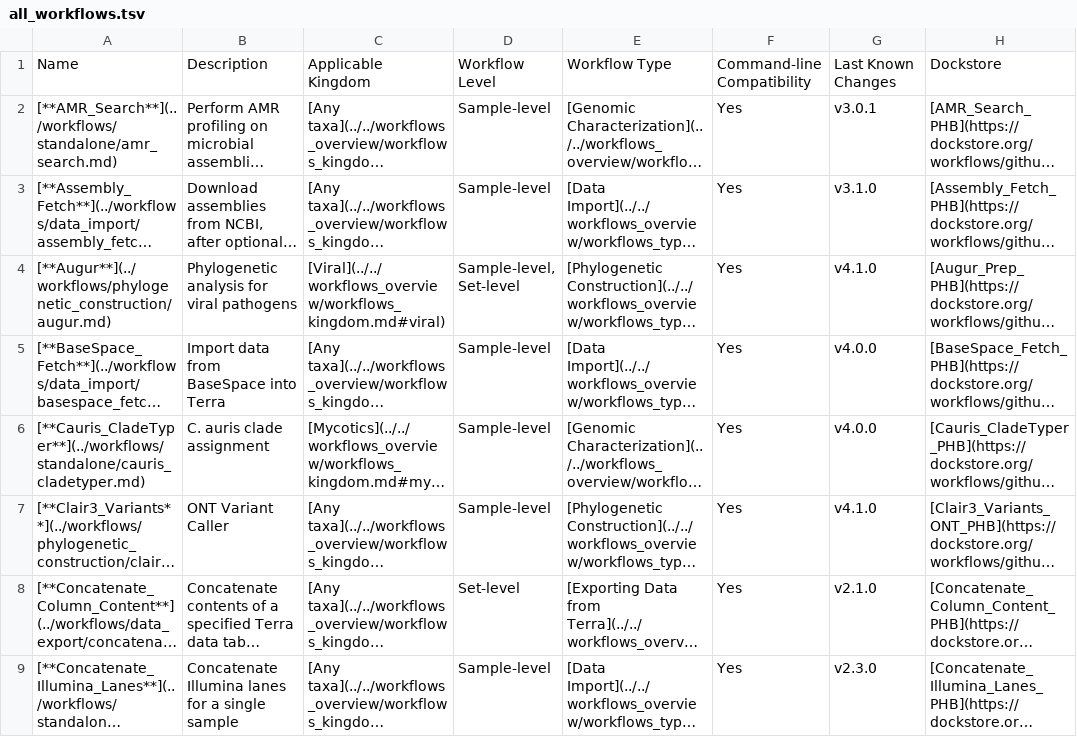
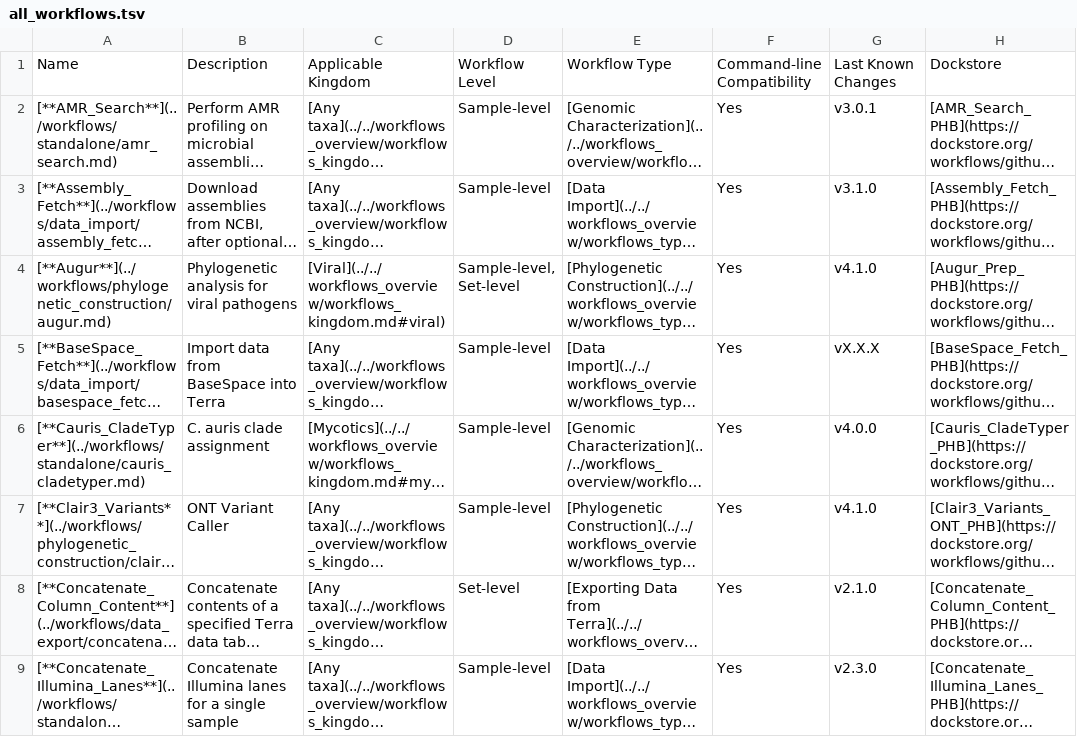
Before and after one commit to theiagen/public_health_bioinformatics, a TSV file: docs/assets/tables/all_workflows.tsv, drawn as a sheet; only a part is shown; long unchanged cells end in …; the diff names each change by its address in the sheet, - before the commit and + after, or states it on an @@ line.

Commit message:
Update BaseSpace_Fetch in all_workflow.tsv table

```diff
--- a/docs/assets/tables/all_workflows.tsv
+++ b/docs/assets/tables/all_workflows.tsv
-G5: v4.0.0
+G5: vX.X.X
```
